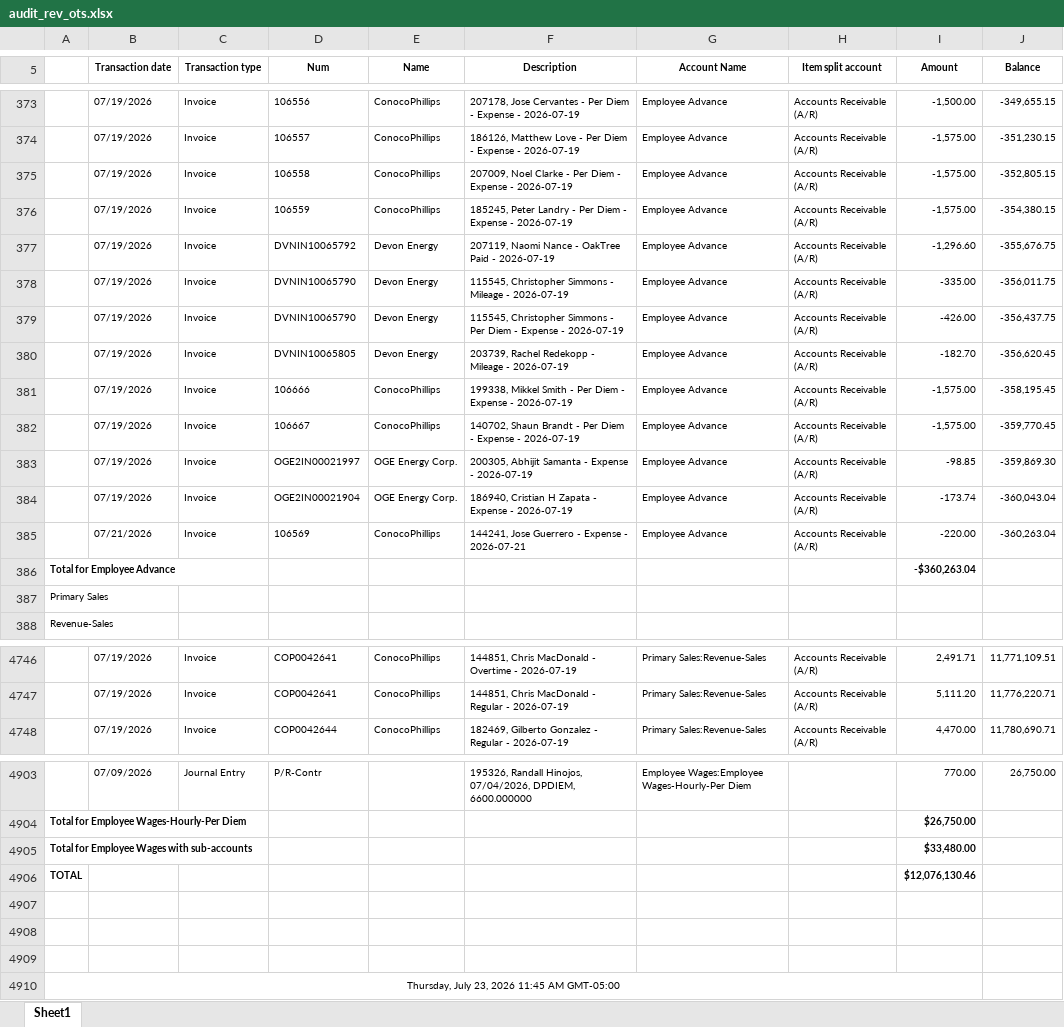
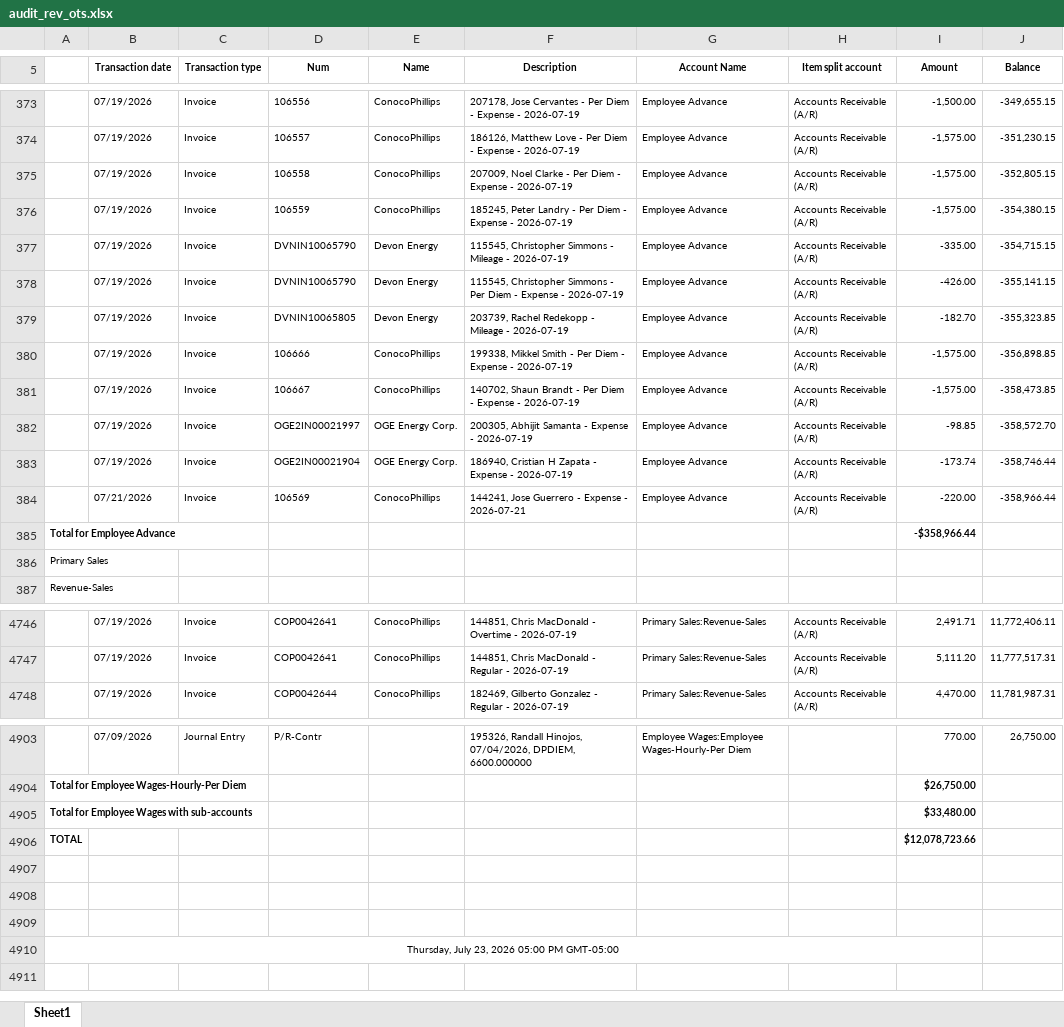
Before and after one commit to Pwilson37OTS/oaktree-invoice-reconciler, an Excel workbook: data/audit_rev_ots.xlsx, sheet Sheet1, drawn as a sheet; only a part is shown, gaps mark what is left out; values as stored, in another font and other column widths than the file's, no borders; removed rows and columns are numbered as before the commit, all else as after; the diff covers the shown part only; the diff names each change by its address in the sheet, - before the commit and + after, or states it on an @@ line.

```diff
--- a/data/audit_rev_ots.xlsx (sheet Sheet1)
+++ b/data/audit_rev_ots.xlsx (sheet Sheet1)
-row 377:  | 07/19/2026 | Invoice | DVNIN10065792 | Devon Energy | 207119, Naomi Nance - OakTree Paid - 2026-07-19 | Employee Advance | Accounts Receivable (A/R) | -1,296.60 | -355,676.75
-J377 (Balance): -356,011.75
+J377 (Balance): -354,715.15
-J378 (Balance): -356,437.75
+J378 (Balance): -355,141.15
-J379 (Balance): -356,620.45
+J379 (Balance): -355,323.85
-J380 (Balance): -358,195.45
+J380 (Balance): -356,898.85
-J381 (Balance): -359,770.45
+J381 (Balance): -358,473.85
-J382 (Balance): -359,869.30
+J382 (Balance): -358,572.70
-J383 (Balance): -360,043.04
+J383 (Balance): -358,746.44
-J384 (Balance): -360,263.04
+J384 (Balance): -358,966.44
-I385 (Amount): -$360,263.04
+I385 (Amount): -$358,966.44
-J4746 (Balance): 11,771,109.51
+J4746 (Balance): 11,772,406.11
-J4747 (Balance): 11,776,220.71
+J4747 (Balance): 11,777,517.31
-J4748 (Balance): 11,780,690.71
+J4748 (Balance): 11,781,987.31
-I4906 (Amount): $12,076,130.46
+I4906 (Amount): $12,078,723.66
-A4910: Thursday, July 23, 2026 11:45 AM GMT-05:00
+A4910: Thursday, July 23, 2026 05:00 PM GMT-05:00
```
Also changed, not shown: other rows of this sheet, data/billable_charges.xlsx, data/billable_charges_CTS.xlsx.
